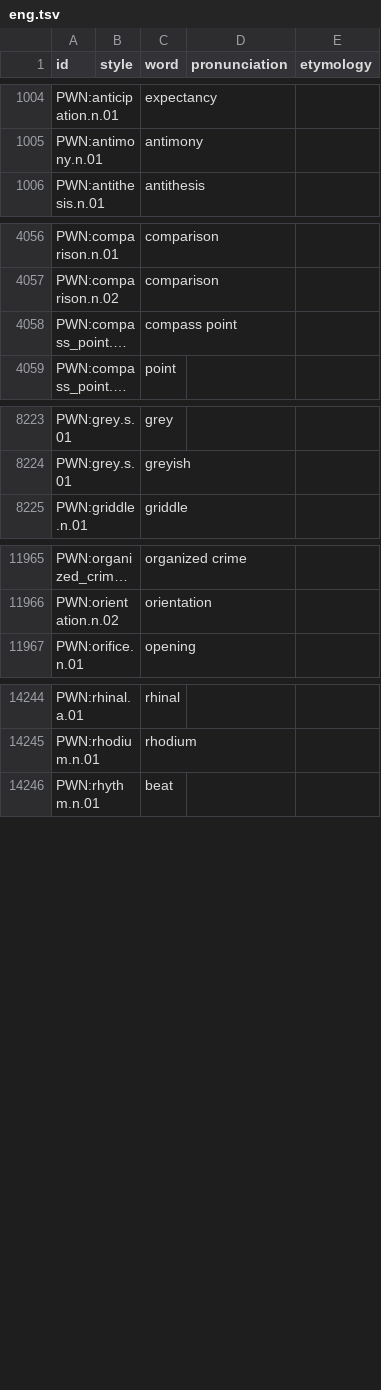
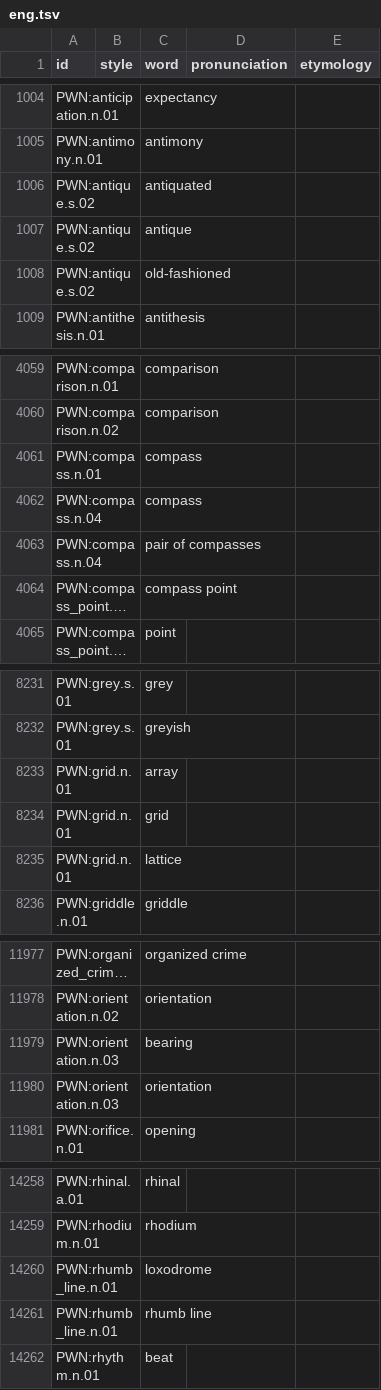
Before and after one commit to barumau/panlexia, a TSV file: dict/E/eng.tsv, drawn as a sheet; only a part is shown, gaps mark what is left out; long unchanged cells end in …; the diff covers the shown part only; the diff names each change by its address in the sheet, - before the commit and + after, or states it on an @@ line.

```diff
--- a/dict/E/eng.tsv
+++ b/dict/E/eng.tsv
+row 1006: PWN:antique.s.02 |  | antiquated
+row 1007: PWN:antique.s.02 |  | antique
+row 1008: PWN:antique.s.02 |  | old-fashioned
+row 4061: PWN:compass.n.01 |  | compass
+row 4062: PWN:compass.n.04 |  | compass
+row 4063: PWN:compass.n.04 |  | pair of compasses
+row 8233: PWN:grid.n.01 |  | array
+row 8234: PWN:grid.n.01 |  | grid
+row 8235: PWN:grid.n.01 |  | lattice
+row 11979: PWN:orientation.n.03 |  | bearing
+row 11980: PWN:orientation.n.03 |  | orientation
+row 14260: PWN:rhumb_line.n.01 |  | loxodrome
+row 14261: PWN:rhumb_line.n.01 |  | rhumb line
```
Also changed, not shown: 9 added rows elsewhere in this file, concepts/E/eng-definition.tsv, data/id_map.tsv, 1 other file.
